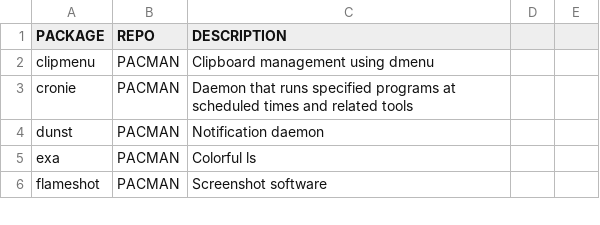
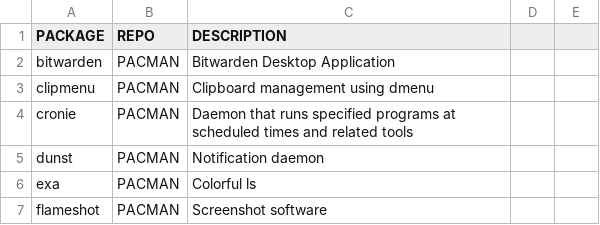
Before and after one commit to memreyagci/installation-script, a CSV file: packages.csv, drawn as a sheet; only a part is shown; the diff names each change by its address in the sheet, - before the commit and + after, or states it on an @@ line.

Commit message:
New package is added: bitwarden

```diff
--- a/packages.csv
+++ b/packages.csv
+row 2: bitwarden | PACMAN | Bitwarden Desktop Application
```
